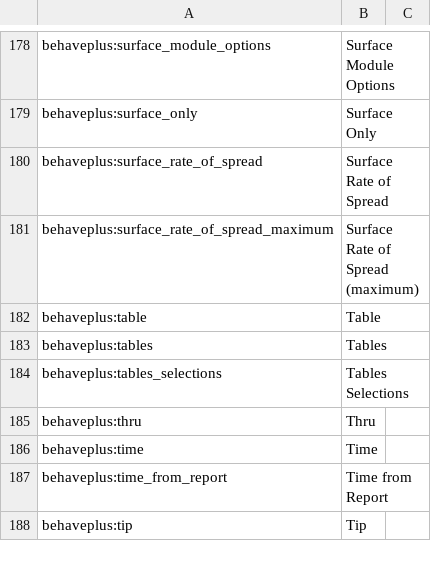
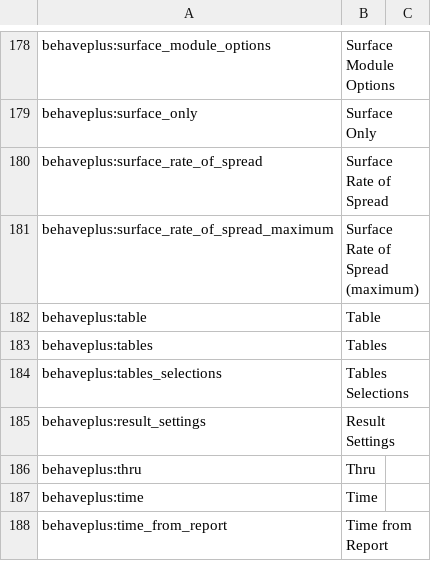
Before and after one commit to firelab/behave-app, a CSV file: projects/behave/resources/public/i18n/en-US.csv, drawn as a sheet; only a part is shown, gaps mark what is left out; the shorter side is filled out with more unchanged rows; the diff names each change by its address in the sheet, - before the commit and + after, or states it on an @@ line.

```diff
--- a/projects/behave/resources/public/i18n/en-US.csv
+++ b/projects/behave/resources/public/i18n/en-US.csv
+row 185: behaveplus:result_settings | Result Settings
```
Also changed, not shown: 2 other files.
